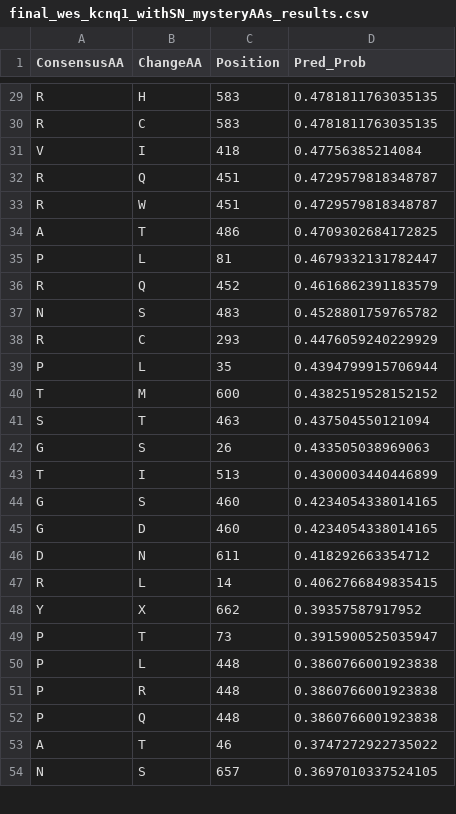
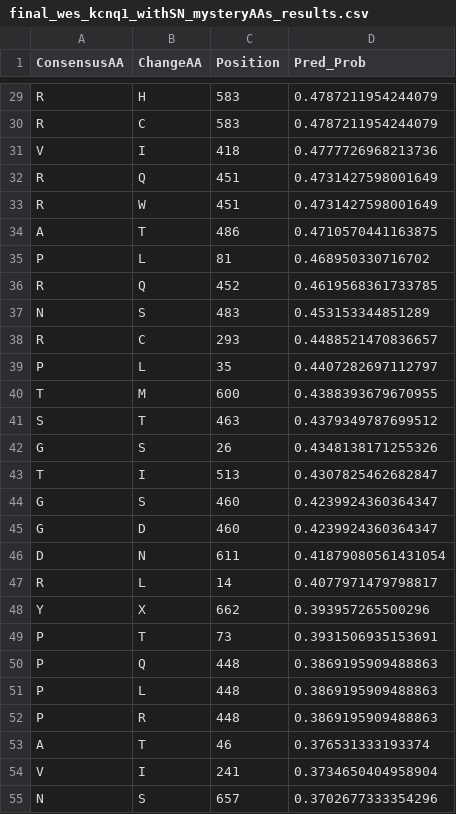
Before and after one commit to rachellea/medgenetics, a CSV file: final_wes_kcnq1_withSN_mysteryAAs_results.csv, drawn as a sheet; only a part is shown, gaps mark what is left out; removed rows and columns are numbered as before the commit, all else as after; the diff covers the shown part only; the diff names each change by its address in the sheet, - before the commit and + after, or states it on an @@ line.

```diff
--- a/final_wes_kcnq1_withSN_mysteryAAs_results.csv
+++ b/final_wes_kcnq1_withSN_mysteryAAs_results.csv
-D29:D30 (Pred_Prob): 0.4781811763035135
+D29:D30 (Pred_Prob): 0.4787211954244079
-D31 (Pred_Prob): 0.47756385214084
+D31 (Pred_Prob): 0.4777726968213736
-D32:D33 (Pred_Prob): 0.4729579818348787
+D32:D33 (Pred_Prob): 0.4731427598001649
-D34 (Pred_Prob): 0.4709302684172825
+D34 (Pred_Prob): 0.4710570441163875
-D35 (Pred_Prob): 0.4679332131782447
+D35 (Pred_Prob): 0.468950330716702
-D36 (Pred_Prob): 0.4616862391183579
+D36 (Pred_Prob): 0.4619568361733785
-D37 (Pred_Prob): 0.4528801759765782
+D37 (Pred_Prob): 0.453153344851289
-D38 (Pred_Prob): 0.4476059240229929
+D38 (Pred_Prob): 0.4488521470836657
-D39 (Pred_Prob): 0.4394799915706944
+D39 (Pred_Prob): 0.4407282697112797
-D40 (Pred_Prob): 0.4382519528152152
+D40 (Pred_Prob): 0.4388393679670955
-D41 (Pred_Prob): 0.437504550121094
+D41 (Pred_Prob): 0.4379349787699512
-D42 (Pred_Prob): 0.433505038969063
+D42 (Pred_Prob): 0.4348138171255326
-D43 (Pred_Prob): 0.4300003440446899
+D43 (Pred_Prob): 0.4307825462682847
-D44:D45 (Pred_Prob): 0.4234054338014165
+D44:D45 (Pred_Prob): 0.4239924360364347
-D46 (Pred_Prob): 0.418292663354712
+D46 (Pred_Prob): 0.41879080561431054
-D47 (Pred_Prob): 0.4062766849835415
+D47 (Pred_Prob): 0.4077971479798817
-D48 (Pred_Prob): 0.39357587917952
+D48 (Pred_Prob): 0.393957265500296
-D49 (Pred_Prob): 0.3915900525035947
+D49 (Pred_Prob): 0.3931506935153691
+row 50: P | Q | 448 | 0.3869195909488863
-D51:D52 (Pred_Prob): 0.3860766001923838
+D51:D52 (Pred_Prob): 0.3869195909488863
-row 52: P | Q | 448 | 0.3860766001923838
-D53 (Pred_Prob): 0.3747272922735022
+D53 (Pred_Prob): 0.376531333193374
+row 54: V | I | 241 | 0.3734650404958904
-D55 (Pred_Prob): 0.3697010337524105
+D55 (Pred_Prob): 0.3702677333354296
```
Also changed, not shown: 1 added row, 1 removed row and 38 edited cells elsewhere in this file.
